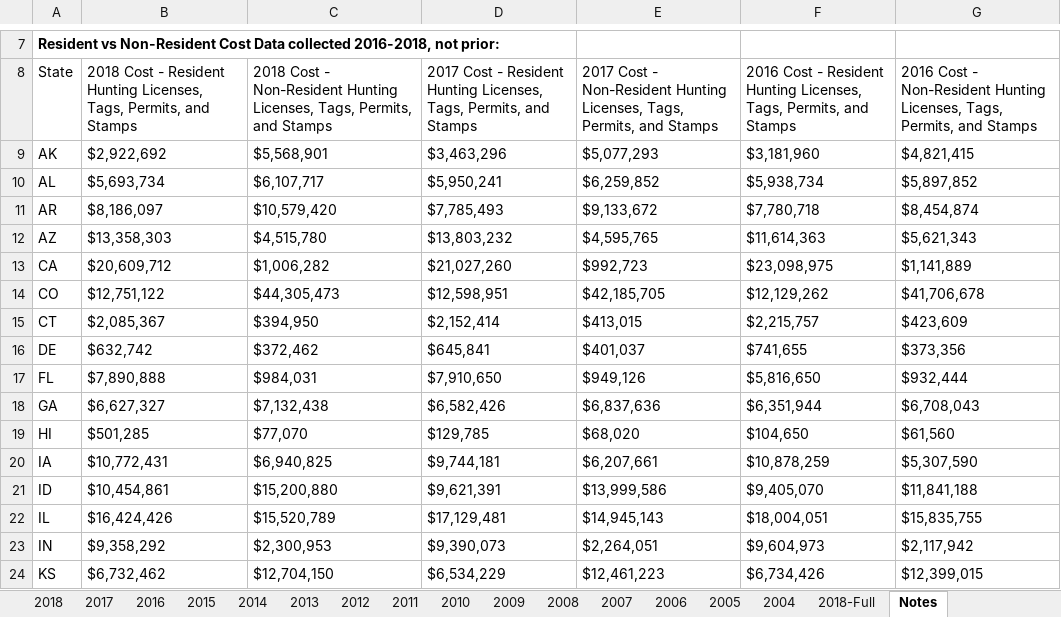
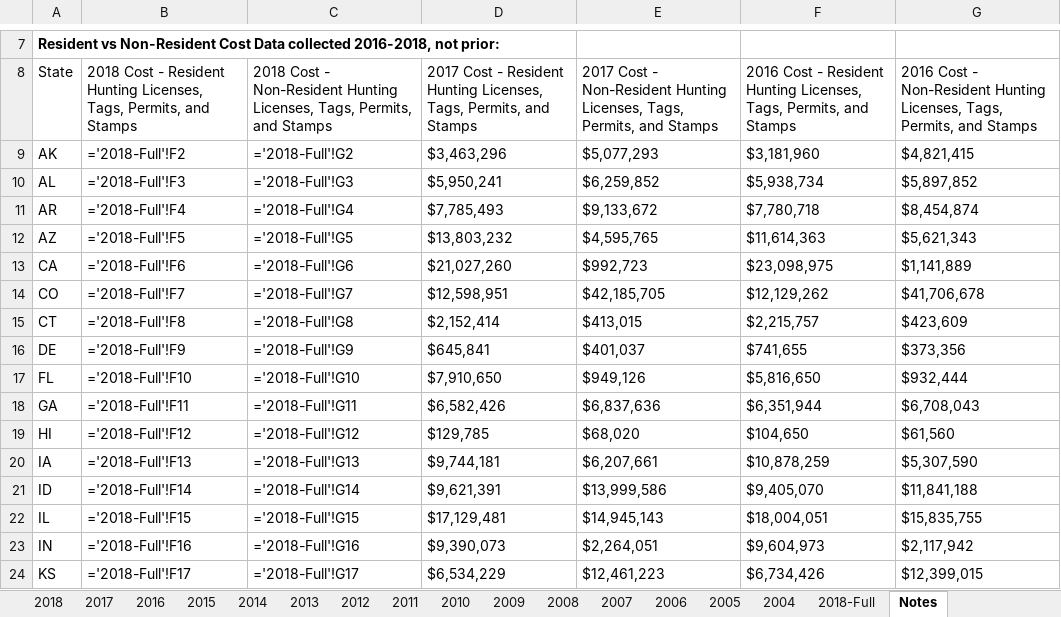
Before and after one commit to HKuz/DSforC, an Excel workbook: Participation/Data/NatlHuntingLicenseReportAllYearsClean.xlsx, sheet Notes, drawn as a sheet; only a part is shown, gaps mark what is left out; values as stored, in another font and other column widths than the file's, no borders; formulas are shown in place of their values; the diff covers the shown part only; the diff names each change by its address in the sheet, - before the commit and + after, or states it on an @@ line.

Commit message:
Fix 2018 links in hunting license spreadsheet

```diff
--- a/Participation/Data/NatlHuntingLicenseReportAllYearsClean.xlsx (sheet Notes)
+++ b/Participation/Data/NatlHuntingLicenseReportAllYearsClean.xlsx (sheet Notes)
-B9: $2,922,692
+B9: ='2018-Full'!F2
-C9: $5,568,901
+C9: ='2018-Full'!G2
-B10: $5,693,734
+B10: ='2018-Full'!F3
-C10: $6,107,717
+C10: ='2018-Full'!G3
-B11: $8,186,097
+B11: ='2018-Full'!F4
-C11: $10,579,420
+C11: ='2018-Full'!G4
-B12: $13,358,303
+B12: ='2018-Full'!F5
-C12: $4,515,780
+C12: ='2018-Full'!G5
-B13: $20,609,712
+B13: ='2018-Full'!F6
-C13: $1,006,282
+C13: ='2018-Full'!G6
-B14: $12,751,122
+B14: ='2018-Full'!F7
-C14: $44,305,473
+C14: ='2018-Full'!G7
-B15: $2,085,367
+B15: ='2018-Full'!F8
-C15: $394,950
+C15: ='2018-Full'!G8
-B16: $632,742
+B16: ='2018-Full'!F9
-C16: $372,462
+C16: ='2018-Full'!G9
-B17: $7,890,888
+B17: ='2018-Full'!F10
-C17: $984,031
+C17: ='2018-Full'!G10
-B18: $6,627,327
+B18: ='2018-Full'!F11
-C18: $7,132,438
+C18: ='2018-Full'!G11
-B19: $501,285
+B19: ='2018-Full'!F12
-C19: $77,070
+C19: ='2018-Full'!G12
-B20: $10,772,431
+B20: ='2018-Full'!F13
-C20: $6,940,825
+C20: ='2018-Full'!G13
-B21: $10,454,861
+B21: ='2018-Full'!F14
-C21: $15,200,880
+C21: ='2018-Full'!G14
-B22: $16,424,426
+B22: ='2018-Full'!F15
-C22: $15,520,789
+C22: ='2018-Full'!G15
-B23: $9,358,292
+B23: ='2018-Full'!F16
-C23: $2,300,953
+C23: ='2018-Full'!G16
-B24: $6,732,462
+B24: ='2018-Full'!F17
-C24: $12,704,150
+C24: ='2018-Full'!G17
```
Also changed, not shown: 68 edited cells elsewhere in this sheet, sheet 2018-Full, sheet 2018.
